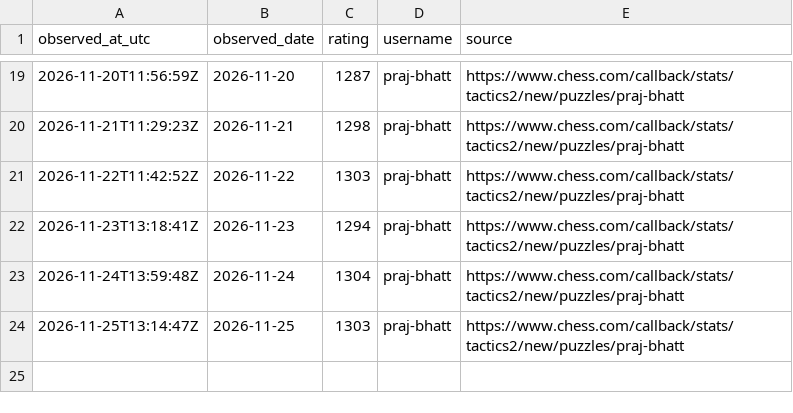
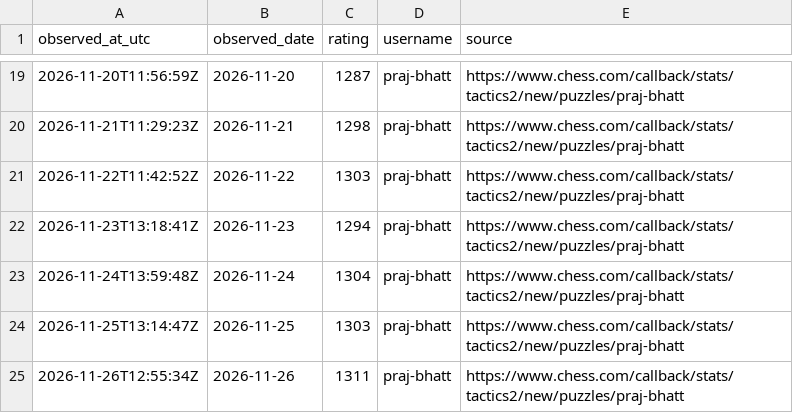
Before and after one commit to praj-bhatt/chesstracker, a CSV file: data/puzzle_rating_history.csv, drawn as a sheet; only a part is shown, gaps mark what is left out.

```diff
--- a/data/puzzle_rating_history.csv
+++ b/data/puzzle_rating_history.csv
@@ -24 +24,2 @@ observed_at_utc,observed_date,rating,username,source
 2026-11-25T13:14:47Z,2026-11-25,1303,praj-bhatt,https://www.chess.com/callback/stats/tactics2/new/puzzles/praj-bhatt
+2026-11-26T12:55:34Z,2026-11-26,1311,praj-bhatt,https://www.chess.com/callback/stats/tactics2/new/puzzles/praj-bhatt
```
Also changed, not shown: 2 other files.
